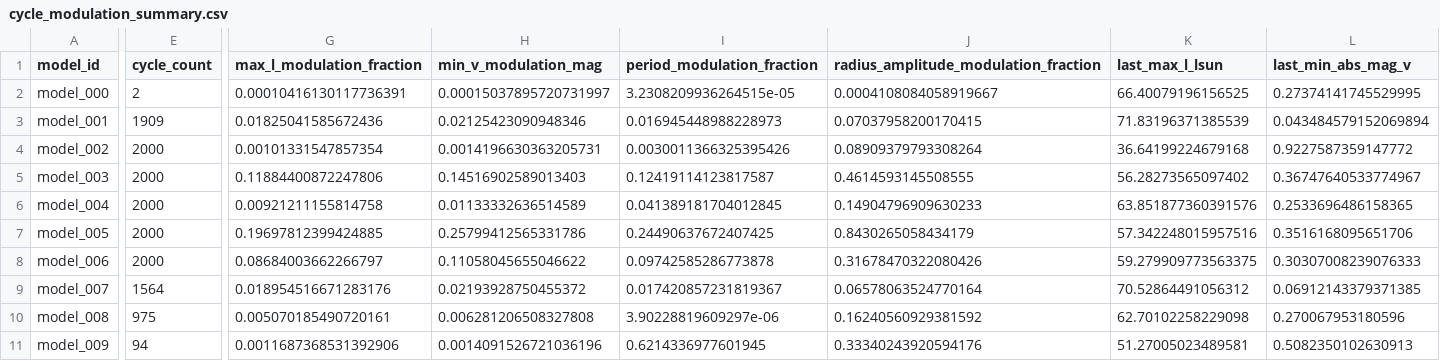
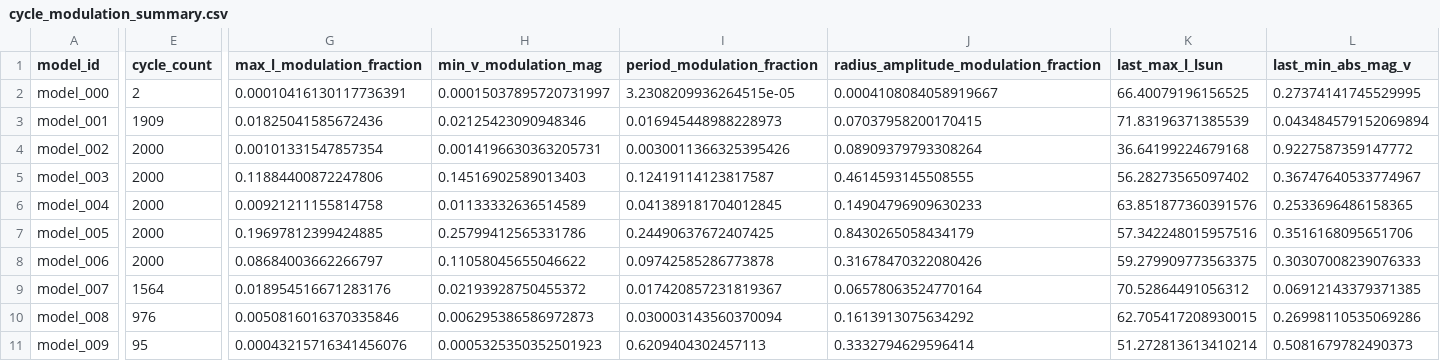
Before and after one commit to earlbellinger/earlbellinger.github.io, a CSV file: apps/kappa/metadata/cycle_modulation_summary.csv, drawn as a sheet; only a part is shown, gaps mark what is left out; the diff covers the shown part only; the diff names each change by its address in the sheet, - before the commit and + after, or states it on an @@ line.

```diff
--- a/apps/kappa/metadata/cycle_modulation_summary.csv
+++ b/apps/kappa/metadata/cycle_modulation_summary.csv
-E10 (cycle_count): 975
+E10 (cycle_count): 976
-G10 (max_l_modulation_fraction): 0.005070185490720161
+G10 (max_l_modulation_fraction): 0.0050816016370335846
-H10 (min_v_modulation_mag): 0.006281206508327808
+H10 (min_v_modulation_mag): 0.006295386586972873
-I10 (period_modulation_fraction): 3.90228819609297e-06
+I10 (period_modulation_fraction): 0.030003143560370094
-J10: 0.16240560929381592
+J10: 0.1613913075634292
-K10 (last_max_l_lsun): 62.70102258229098
+K10 (last_max_l_lsun): 62.705417208930015
-L10 (last_min_abs_mag_v): 0.270067953180596
+L10 (last_min_abs_mag_v): 0.26998110535069286
-E11 (cycle_count): 94
+E11 (cycle_count): 95
-G11 (max_l_modulation_fraction): 0.0011687368531392906
+G11 (max_l_modulation_fraction): 0.00043215716341456076
-H11 (min_v_modulation_mag): 0.0014091526721036196
+H11 (min_v_modulation_mag): 0.0005325350352501923
-I11 (period_modulation_fraction): 0.6214336977601945
+I11 (period_modulation_fraction): 0.6209404302457113
-J11: 0.33340243920594176
+J11: 0.3332794629596414
-K11 (last_max_l_lsun): 51.27005023489581
+K11 (last_max_l_lsun): 51.272813613410214
-L11 (last_min_abs_mag_v): 0.5082350102630913
+L11 (last_min_abs_mag_v): 0.5081679782490373
```
Also changed, not shown: 4 edited cells elsewhere in this file, apps/kappa/metadata/convergence_summary_last100.csv, 18 other files.
